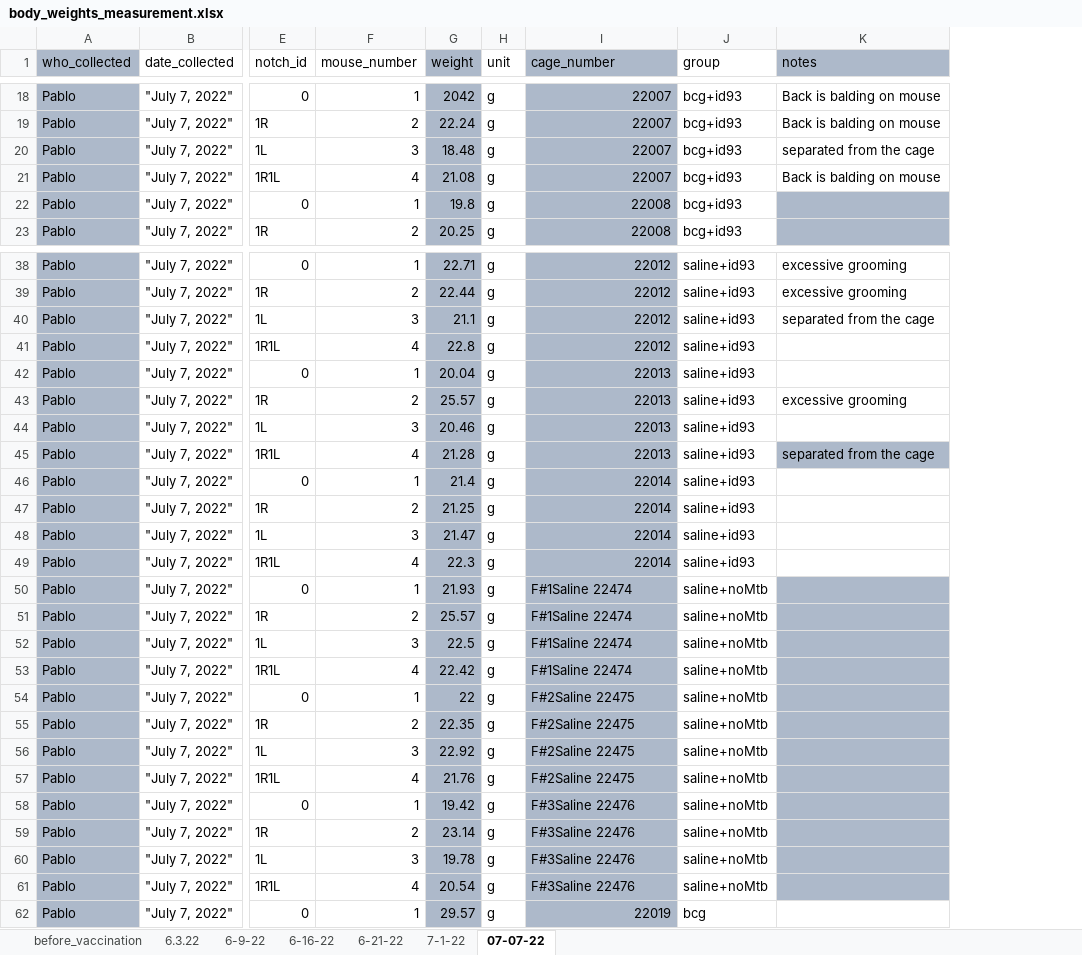
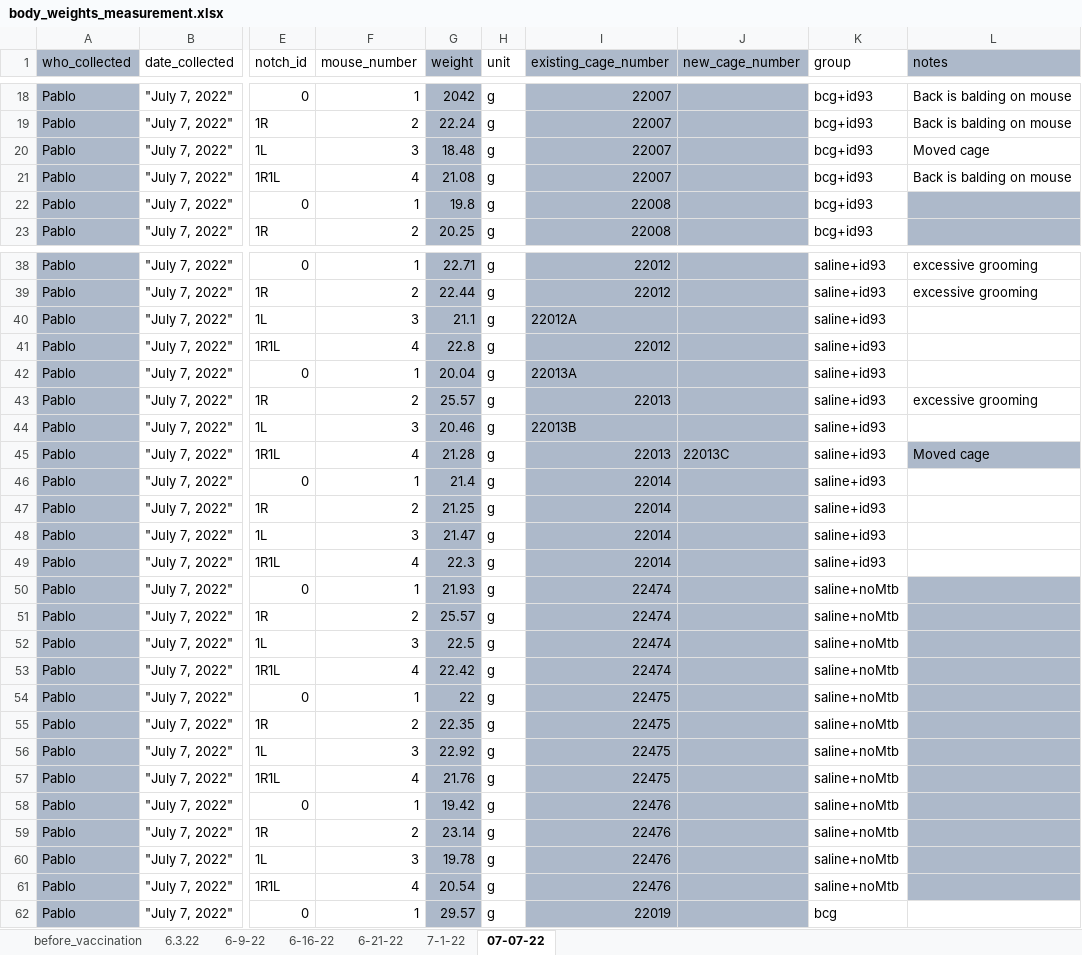
Before and after one commit to csu-impactb/CODING-TEAM-BOOKDOWN-, an Excel workbook: DATA/body_weights_measurement.xlsx, sheet 07-07-22, drawn as a sheet; only a part is shown, gaps mark what is left out; values as stored, in another font and other column widths than the file's, no borders; addresses are those after the commit; the diff covers the shown part only; the diff names each change by its address in the sheet, - before the commit and + after, or states it on an @@ line.

```diff
--- a/DATA/body_weights_measurement.xlsx (sheet 07-07-22)
+++ b/DATA/body_weights_measurement.xlsx (sheet 07-07-22)
+column J (new_cage_number), row 45: 22013C
-I1: cage_number
+I1: existing_cage_number
-L20 (notes): separated from the cage
+L20 (notes): Moved cage
-I40 (existing_cage_number): 22012
+I40 (existing_cage_number): 22012A
-L40 (notes): separated from the cage
+L40 (notes): (empty)
-I42 (existing_cage_number): 22013
+I42 (existing_cage_number): 22013A
-I44 (existing_cage_number): 22013
+I44 (existing_cage_number): 22013B
-L45 (notes): separated from the cage
+L45 (notes): Moved cage
-I50:I53 (existing_cage_number): F#1Saline 22474
+I50:I53 (existing_cage_number): 22474
-I54:I57 (existing_cage_number): F#2Saline 22475
+I54:I57 (existing_cage_number): 22475
-I58:I61 (existing_cage_number): F#3Saline 22476
+I58:I61 (existing_cage_number): 22476
```
Also changed, not shown: 12 edited cells elsewhere in this sheet, sheet 6.3.22, sheet 6-9-22, sheet 7-1-22, sheet 6-16-22, sheet 6-21-22, sheet before_vaccination, 1 other file.
